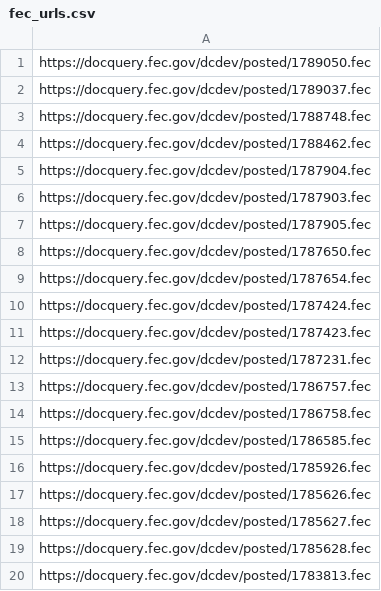
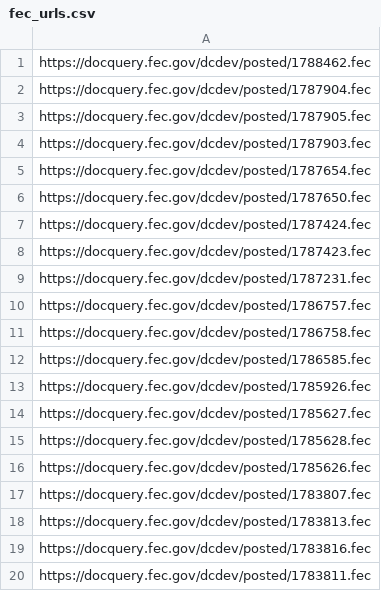
Before and after one commit to lemonaidn/udp_bot, a CSV file: fec_urls.csv, drawn as a sheet.

```diff
--- a/fec_urls.csv
+++ b/fec_urls.csv
@@ -1,10 +1,7 @@
-https://docquery.fec.gov/dcdev/posted/1789050.fec
-https://docquery.fec.gov/dcdev/posted/1789037.fec
-https://docquery.fec.gov/dcdev/posted/1788748.fec
 https://docquery.fec.gov/dcdev/posted/1788462.fec
 https://docquery.fec.gov/dcdev/posted/1787904.fec
+https://docquery.fec.gov/dcdev/posted/1787905.fec
 https://docquery.fec.gov/dcdev/posted/1787903.fec
-https://docquery.fec.gov/dcdev/posted/1787905.fec
+https://docquery.fec.gov/dcdev/posted/1787654.fec
 https://docquery.fec.gov/dcdev/posted/1787650.fec
-https://docquery.fec.gov/dcdev/posted/1787654.fec
 https://docquery.fec.gov/dcdev/posted/1787424.fec
@@ -16,5 +13,8 @@ https://docquery.fec.gov/dcdev/posted/1786585.fec
 https://docquery.fec.gov/dcdev/posted/1785926.fec
-https://docquery.fec.gov/dcdev/posted/1785626.fec
 https://docquery.fec.gov/dcdev/posted/1785627.fec
 https://docquery.fec.gov/dcdev/posted/1785628.fec
+https://docquery.fec.gov/dcdev/posted/1785626.fec
+https://docquery.fec.gov/dcdev/posted/1783807.fec
 https://docquery.fec.gov/dcdev/posted/1783813.fec
+https://docquery.fec.gov/dcdev/posted/1783816.fec
+https://docquery.fec.gov/dcdev/posted/1783811.fec
```
Also changed, not shown: pdf_urls.csv, 1 other file.
